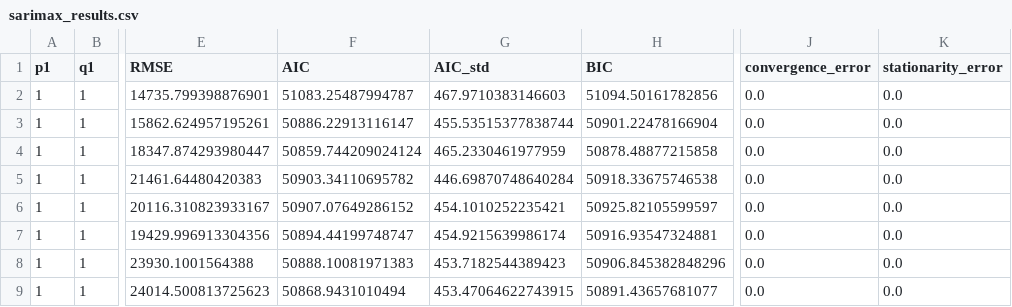
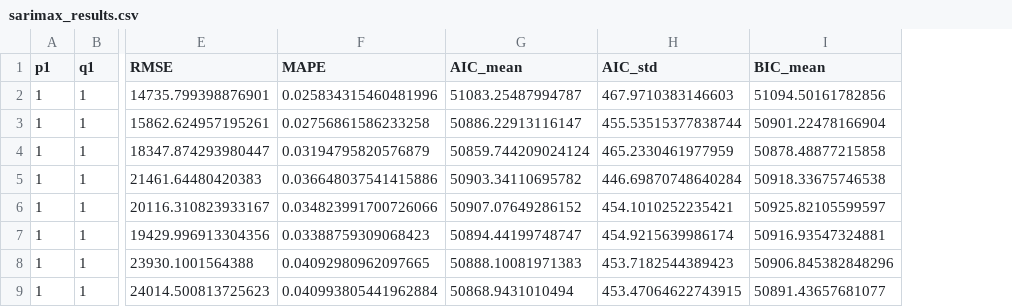
Before and after one commit to TheBlackCerberus/volatility_modelling, a CSV file: sarimax_results.csv, drawn as a sheet; only a part is shown, gaps mark what is left out; removed rows and columns are numbered as before the commit, all else as after; the diff names each change by its address in the sheet, - before the commit and + after, or states it on an @@ line.

```diff
--- a/sarimax_results.csv
+++ b/sarimax_results.csv
+column F (MAPE), rows 2-9: 0.025834315460481996 | 0.02756861586233258 | 0.03194795820576879 | 0.036648037541415886 | 0.034823991700726066 | 0.03388759309068423 | 0.04092980962097665 | 0.040993805441962884
-column J (convergence_error), rows 2-9: all 0.0
-column K (stationarity_error), rows 2-9: all 0.0
-G1: AIC
+G1: AIC_mean
-I1: BIC
+I1: BIC_mean
```
Also changed, not shown: 1 other file.
